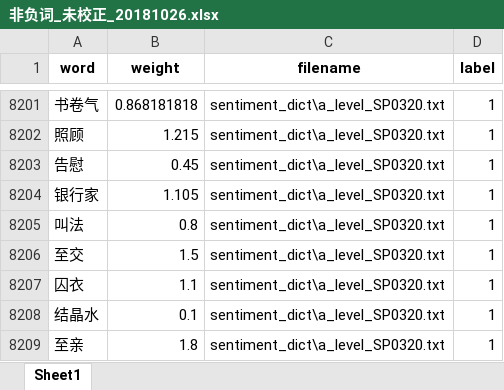
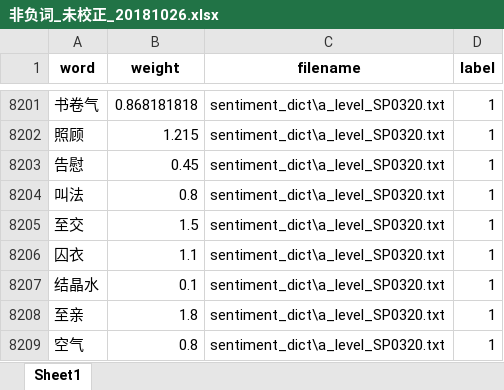
Before and after one commit to xuhuanyunxiao/tool, an Excel workbook: toolkits/nlp/sentiment_dict/校正后词典_20181026/非负词_未校正_20181026.xlsx, sheet Sheet1, drawn as a sheet; only a part is shown, gaps mark what is left out; the shorter side is filled out with more unchanged rows; values as stored, in another font and other column widths than the file's, no borders; the diff names each change by its address in the sheet, - before the commit and + after, or states it on an @@ line.

```diff
--- a/toolkits/nlp/sentiment_dict/校正后词典_20181026/非负词_未校正_20181026.xlsx (sheet Sheet1)
+++ b/toolkits/nlp/sentiment_dict/校正后词典_20181026/非负词_未校正_20181026.xlsx (sheet Sheet1)
-row 8204: 银行家 | 1.105 | sentiment_dict\a_level_SP0320.txt | 1
```
Also changed, not shown: toolkits/nlp/sentiment_dict/校正后词典_20181026/负面词_校正版_20181026.xlsx, 35 other files.
